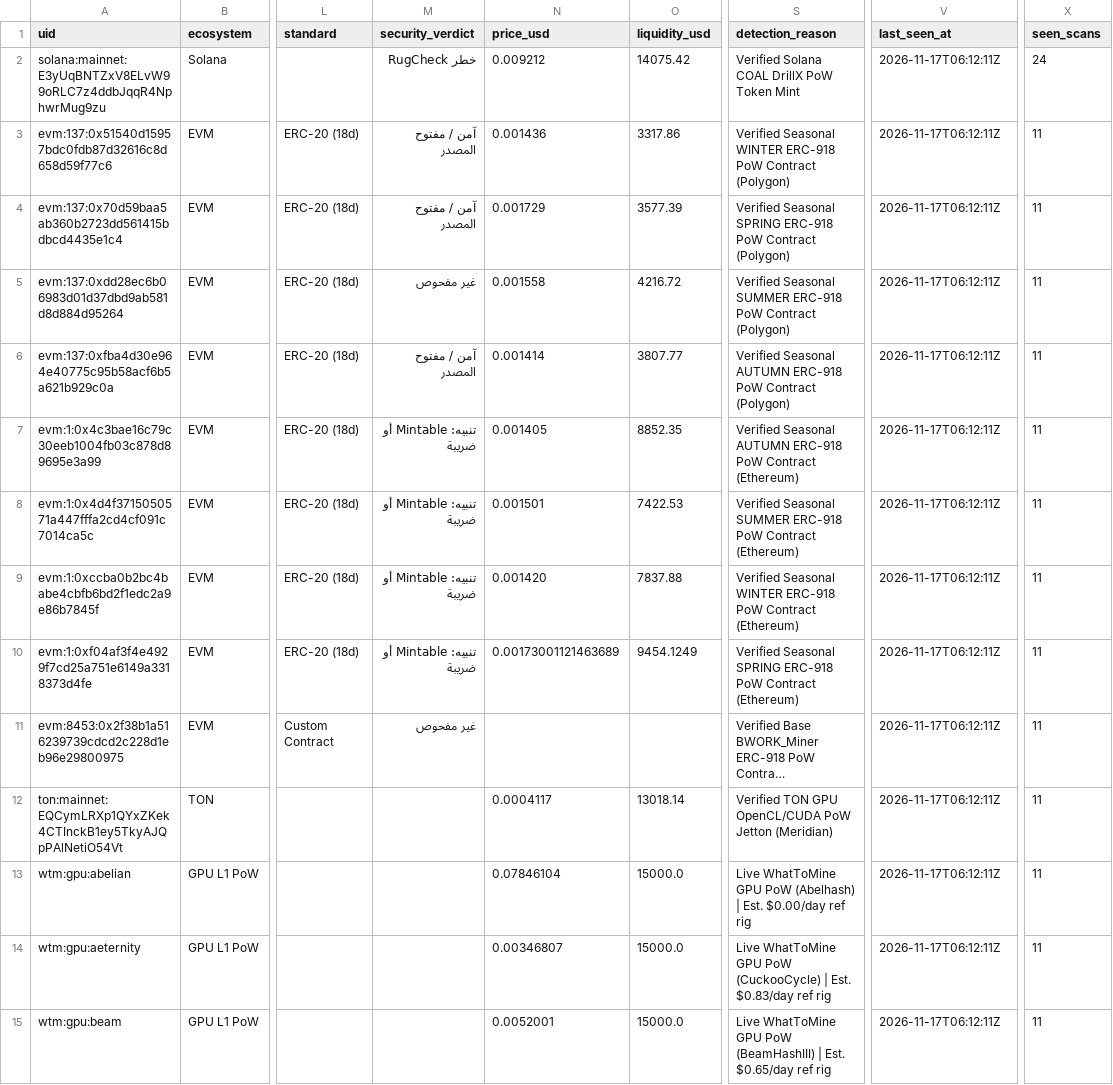
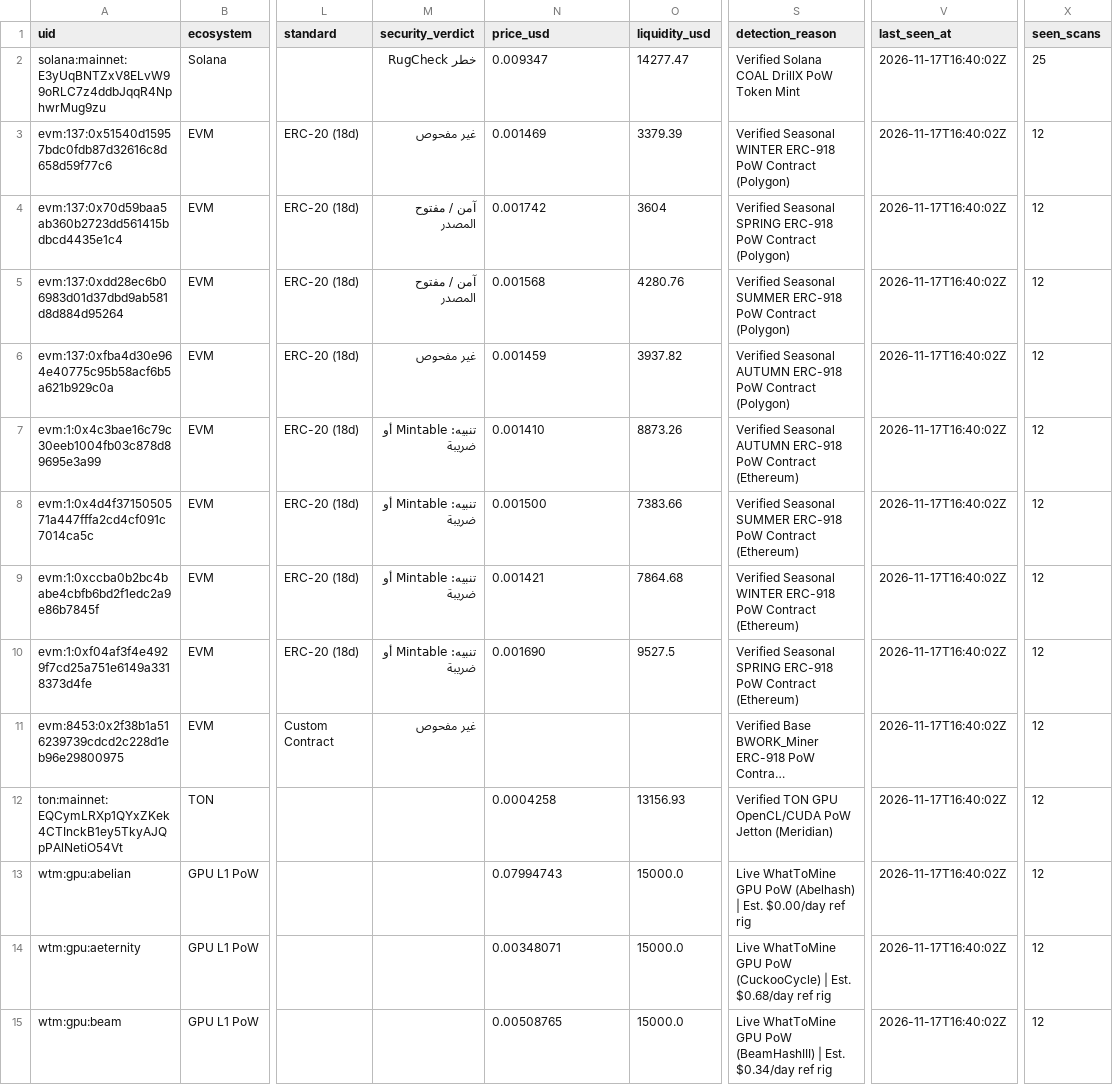
Before and after one commit to elyousfired/omnirpc-mining-arbitrage, a CSV file: mining_registry.csv, drawn as a sheet; only a part is shown, gaps mark what is left out; long unchanged cells end in …; the diff covers the shown part only; the diff names each change by its address in the sheet, - before the commit and + after, or states it on an @@ line.

```diff
--- a/mining_registry.csv
+++ b/mining_registry.csv
-N2 (price_usd): 0.009212
+N2 (price_usd): 0.009347
-O2 (liquidity_usd): 14075.42
+O2 (liquidity_usd): 14277.47
-V2:V15 (last_seen_at): 2026-11-17T06:12:11Z
+V2:V15 (last_seen_at): 2026-11-17T16:40:02Z
-X2 (seen_scans): 24
+X2 (seen_scans): 25
-M3 (security_verdict): آمن / مفتوح المصدر
+M3 (security_verdict): غير مفحوص
-N3 (price_usd): 0.001436
+N3 (price_usd): 0.001469
-O3 (liquidity_usd): 3317.86
+O3 (liquidity_usd): 3379.39
-X3:X15 (seen_scans): 11
+X3:X15 (seen_scans): 12
-N4 (price_usd): 0.001729
+N4 (price_usd): 0.001742
-O4 (liquidity_usd): 3577.39
+O4 (liquidity_usd): 3604
-M5 (security_verdict): غير مفحوص
+M5 (security_verdict): آمن / مفتوح المصدر
-N5 (price_usd): 0.001558
+N5 (price_usd): 0.001568
-O5 (liquidity_usd): 4216.72
+O5 (liquidity_usd): 4280.76
-M6 (security_verdict): آمن / مفتوح المصدر
+M6 (security_verdict): غير مفحوص
-N6 (price_usd): 0.001414
+N6 (price_usd): 0.001459
-O6 (liquidity_usd): 3807.77
+O6 (liquidity_usd): 3937.82
-N7 (price_usd): 0.001405
+N7 (price_usd): 0.001410
-O7 (liquidity_usd): 8852.35
+O7 (liquidity_usd): 8873.26
-N8 (price_usd): 0.001501
+N8 (price_usd): 0.001500
-O8 (liquidity_usd): 7422.53
+O8 (liquidity_usd): 7383.66
-N9 (price_usd): 0.001420
+N9 (price_usd): 0.001421
-O9 (liquidity_usd): 7837.88
+O9 (liquidity_usd): 7864.68
-N10 (price_usd): 0.00173001121463689
+N10 (price_usd): 0.001690
-O10 (liquidity_usd): 9454.1249
+O10 (liquidity_usd): 9527.5
-N12 (price_usd): 0.0004117
+N12 (price_usd): 0.0004258
-O12 (liquidity_usd): 13018.14
+O12 (liquidity_usd): 13156.93
-N13 (price_usd): 0.07846104
+N13 (price_usd): 0.07994743
-N14 (price_usd): 0.00346807
+N14 (price_usd): 0.00348071
-S14 (detection_reason): …| Est. $0.83/day ref rig
+S14 (detection_reason): …| Est. $0.68/day ref rig
-N15 (price_usd): 0.0052001
+N15 (price_usd): 0.00508765
-S15 (detection_reason): …| Est. $0.65/day ref rig
+S15 (detection_reason): …| Est. $0.34/day ref rig
```
Also changed, not shown: 144 edited cells elsewhere in this file, onchain_mining_candidates.csv, 3 other files.
